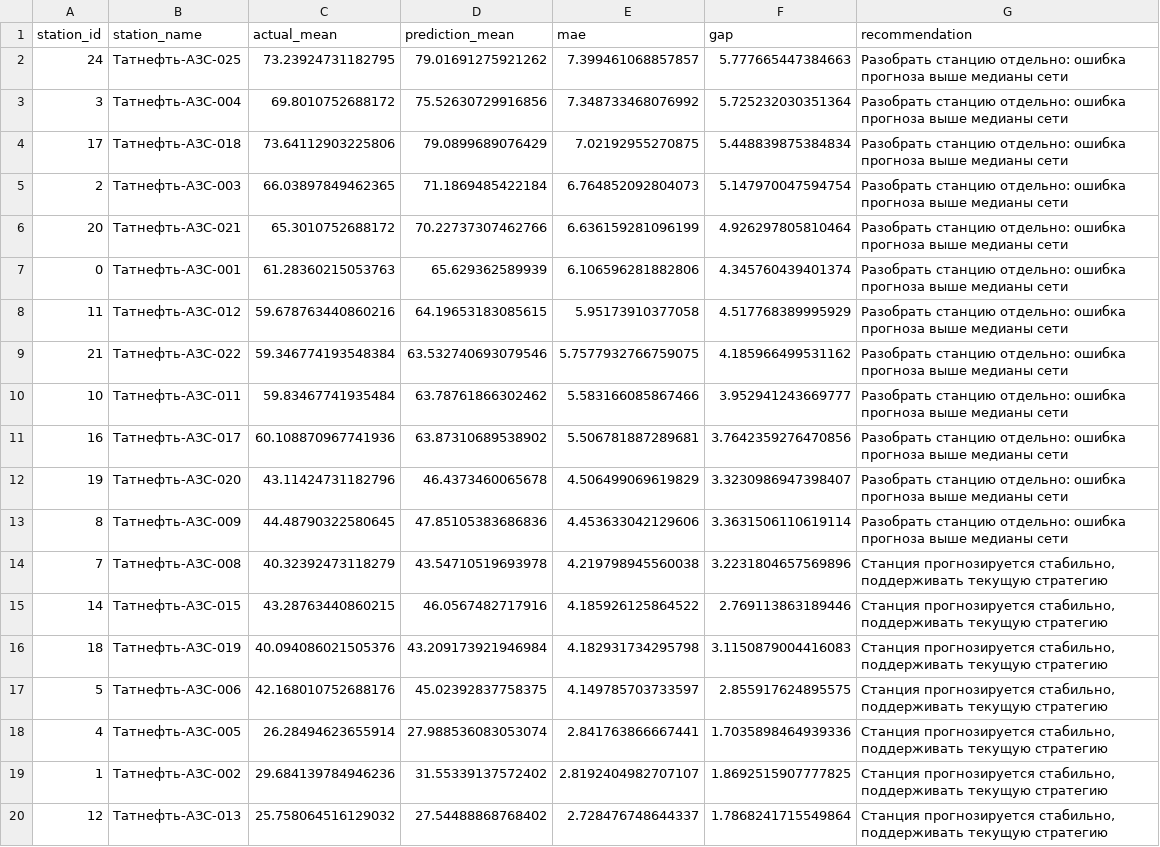
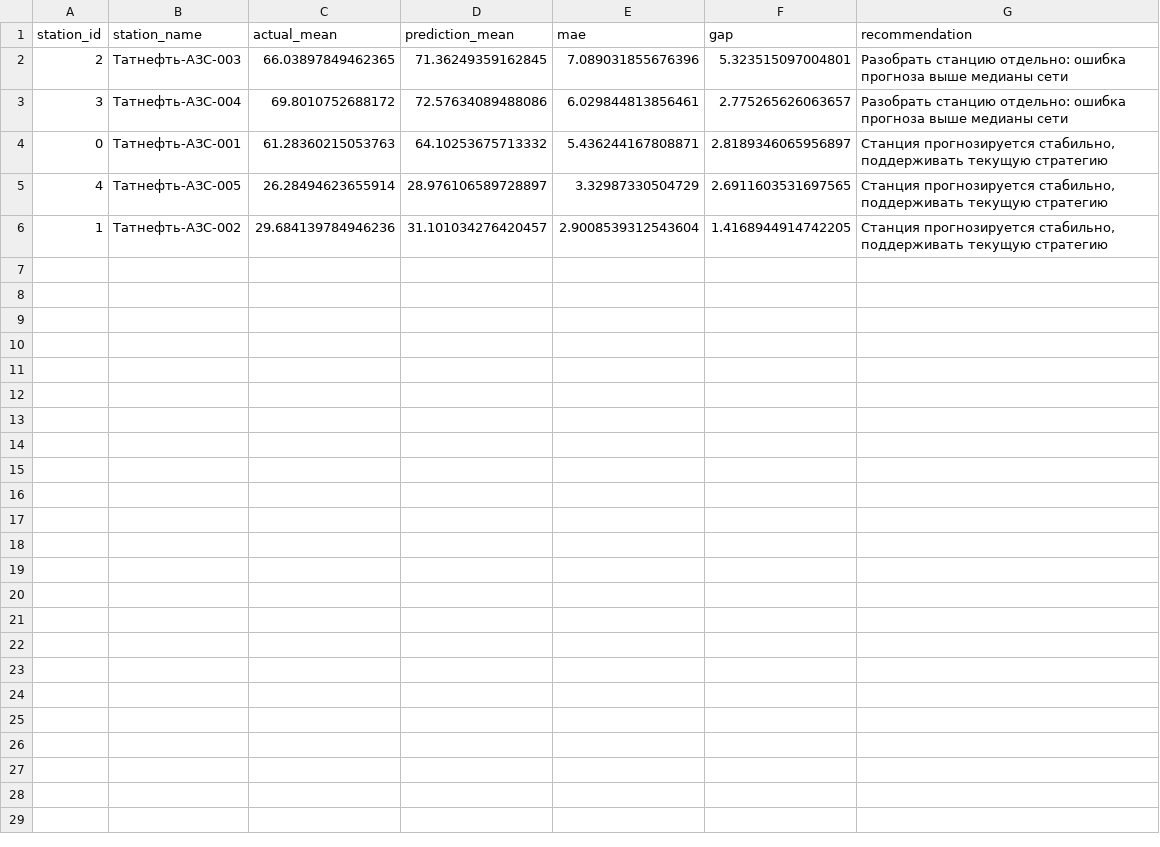
Before and after one commit to nopy4ik/TABD, a CSV file: artifacts/recommendations/station_recommendations.csv, drawn as a sheet; only a part is shown; the diff covers the shown part only.

```diff
--- a/artifacts/recommendations/station_recommendations.csv
+++ b/artifacts/recommendations/station_recommendations.csv
@@ -1,20 +1,6 @@
 station_id,station_name,actual_mean,prediction_mean,mae,gap,recommendation
-24,Татнефть-АЗС-025,73.23924731182795,79.01691275921262,7.399461068857857,5.777665447384663,Разобрать станцию отдельно: ошибка прогноза выше медианы сети
-3,Татнефть-АЗС-004,69.8010752688172,75.52630729916856,7.348733468076992,5.725232030351364,Разобрать станцию отдельно: ошибка прогноза выше медианы сети
-17,Татнефть-АЗС-018,73.64112903225806,79.0899689076429,7.02192955270875,5.448839875384834,Разобрать станцию отдельно: ошибка прогноза выше медианы сети
-2,Татнефть-АЗС-003,66.03897849462365,71.1869485422184,6.764852092804073,5.147970047594754,Разобрать станцию отдельно: ошибка прогноза выше медианы сети
-20,Татнефть-АЗС-021,65.3010752688172,70.22737307462766,6.636159281096199,4.926297805810464,Разобрать станцию отдельно: ошибка прогноза выше медианы сети
-0,Татнефть-АЗС-001,61.28360215053763,65.629362589939,6.106596281882806,4.345760439401374,Разобрать станцию отдельно: ошибка прогноза выше медианы сети
-11,Татнефть-АЗС-012,59.678763440860216,64.19653183085615,5.95173910377058,4.517768389995929,Разобрать станцию отдельно: ошибка прогноза выше медианы сети
-21,Татнефть-АЗС-022,59.346774193548384,63.532740693079546,5.7577932766759075,4.185966499531162,Разобрать станцию отдельно: ошибка прогноза выше медианы сети
-10,Татнефть-АЗС-011,59.83467741935484,63.78761866302462,5.583166085867466,3.952941243669777,Разобрать станцию отдельно: ошибка прогноза выше медианы сети
-16,Татнефть-АЗС-017,60.108870967741936,63.87310689538902,5.506781887289681,3.7642359276470856,Разобрать станцию отдельно: ошибка прогноза выше медианы сети
-19,Татнефть-АЗС-020,43.11424731182796,46.4373460065678,4.506499069619829,3.3230986947398407,Разобрать станцию отдельно: ошибка прогноза выше медианы сети
-8,Татнефть-АЗС-009,44.48790322580645,47.85105383686836,4.453633042129606,3.3631506110619114,Разобрать станцию отдельно: ошибка прогноза выше медианы сети
-7,Татнефть-АЗС-008,40.32392473118279,43.54710519693978,4.219798945560038,3.2231804657569896,"Станция прогнозируется стабильно, поддерживать текущую стратегию"
-14,Татнефть-АЗС-015,43.28763440860215,46.0567482717916,4.185926125864522,2.769113863189446,"Станция прогнозируется стабильно, поддерживать текущую стратегию"
-18,Татнефть-АЗС-019,40.094086021505376,43.209173921946984,4.182931734295798,3.1150879004416083,"Станция прогнозируется стабильно, поддерживать текущую стратегию"
-5,Татнефть-АЗС-006,42.168010752688176,45.02392837758375,4.149785703733597,2.855917624895575,"Станция прогнозируется стабильно, поддерживать текущую стратегию"
-4,Татнефть-АЗС-005,26.28494623655914,27.988536083053074,2.841763866667441,1.7035898464939336,"Станция прогнозируется стабильно, поддерживать текущую стратегию"
-1,Татнефть-АЗС-002,29.684139784946236,31.55339137572402,2.8192404982707107,1.8692515907777825,"Станция прогнозируется стабильно, поддерживать текущую стратегию"
-12,Татнефть-АЗС-013,25.758064516129032,27.54488868768402,2.728476748644337,1.7868241715549864,"Станция прогнозируется стабильно, поддерживать текущую стратегию"
+2,Татнефть-АЗС-003,66.03897849462365,71.36249359162845,7.089031855676396,5.323515097004801,Разобрать станцию отдельно: ошибка прогноза выше медианы сети
+3,Татнефть-АЗС-004,69.8010752688172,72.57634089488086,6.029844813856461,2.775265626063657,Разобрать станцию отдельно: ошибка прогноза выше медианы сети
+0,Татнефть-АЗС-001,61.28360215053763,64.10253675713332,5.436244167808871,2.8189346065956897,"Станция прогнозируется стабильно, поддерживать текущую стратегию"
+4,Татнефть-АЗС-005,26.28494623655914,28.976106589728897,3.32987330504729,2.6911603531697565,"Станция прогнозируется стабильно, поддерживать текущую стратегию"
+1,Татнефть-АЗС-002,29.684139784946236,31.101034276420457,2.9008539312543604,1.4168944914742205,"Станция прогнозируется стабильно, поддерживать текущую стратегию"
```
Also changed, not shown: 6 removed rows elsewhere in this file, artifacts/forecasts/tft_backtest_forecast.csv, artifacts/forecasts/tft_future_forecast.csv, 21 other files.
